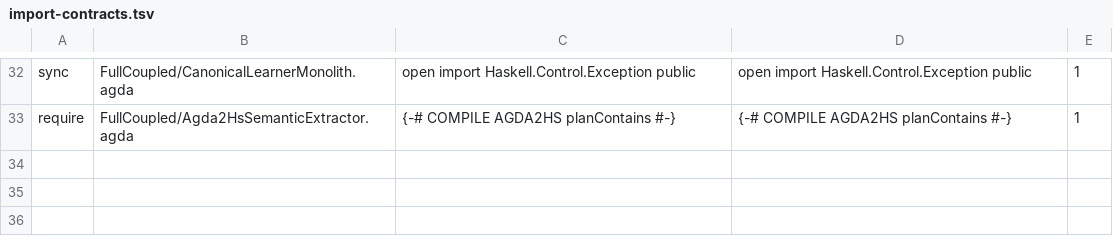
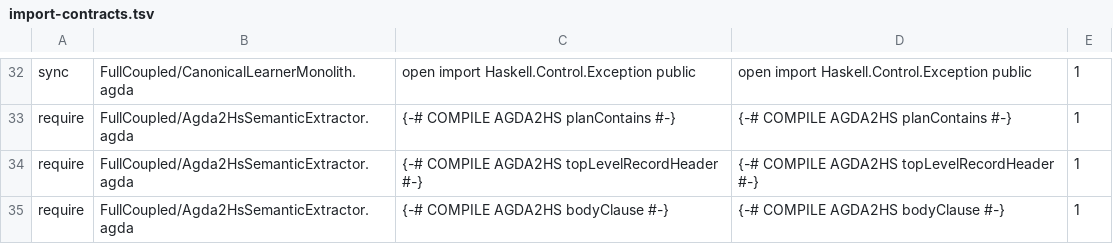
Before and after one commit to JohnChristianD/Deep-Watkins-Monoid-LSTM, a TSV file: .ci/agda/import-contracts.tsv, drawn as a sheet; only a part is shown, gaps mark what is left out; the diff names each change by its address in the sheet, - before the commit and + after, or states it on an @@ line.

Commit message:
fix(agda2hs): export parser helpers used by regressions

```diff
--- a/.ci/agda/import-contracts.tsv
+++ b/.ci/agda/import-contracts.tsv
+row 34: require | FullCoupled/Agda2HsSemanticExtractor.agda | {-# COMPILE AGDA2HS topLevelRecordHeader #-} | {-# COMPILE AGDA2HS topLevelRecordHeader #-} | 1
+row 35: require | FullCoupled/Agda2HsSemanticExtractor.agda | {-# COMPILE AGDA2HS bodyClause #-} | {-# COMPILE AGDA2HS bodyClause #-} | 1
```
Also changed, not shown: 1 other file.
